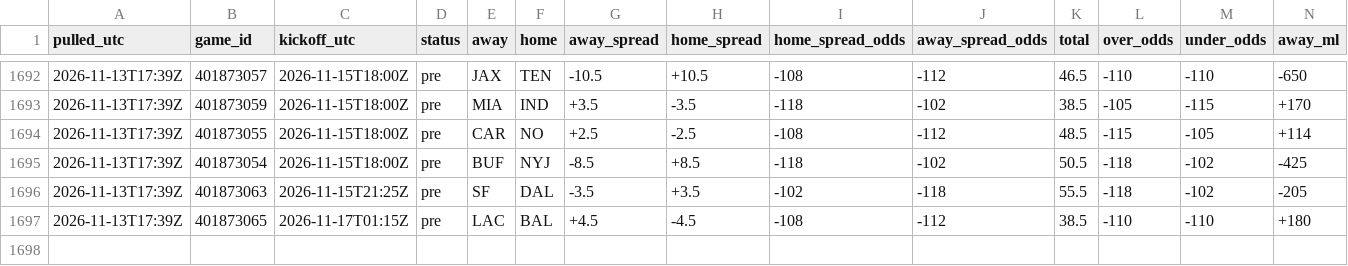
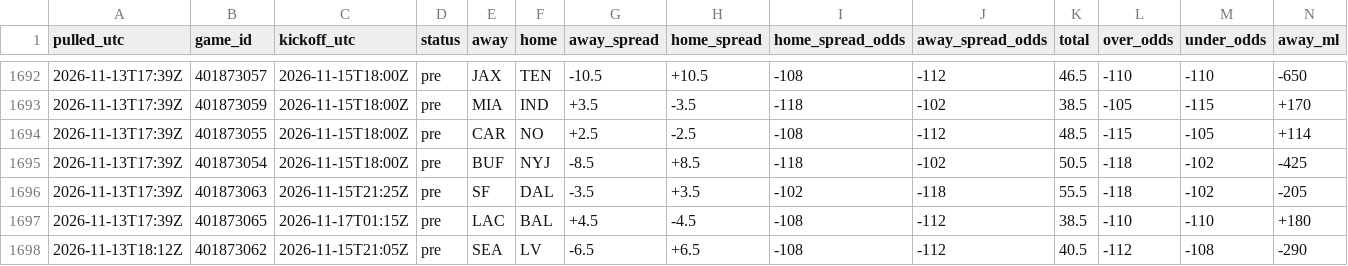
Before and after one commit to tdfarrell/betting-research, a CSV file: data/odds/history_nfl.csv, drawn as a sheet; only a part is shown, gaps mark what is left out; rows hold the shown columns only; the diff names each change by its address in the sheet, - before the commit and + after, or states it on an @@ line.

```diff
--- a/data/odds/history_nfl.csv
+++ b/data/odds/history_nfl.csv
+row 1698: 2026-11-13T18:12Z | 401873062 | 2026-11-15T21:05Z | pre | SEA | LV | -6.5 | +6.5 | -108 | -112 | 40.5 | -112 | -108 | -290
```
Also changed, not shown: data/boards/cfb_2026-11-13.csv, data/grades/screener_picks.csv, 44 other files.
